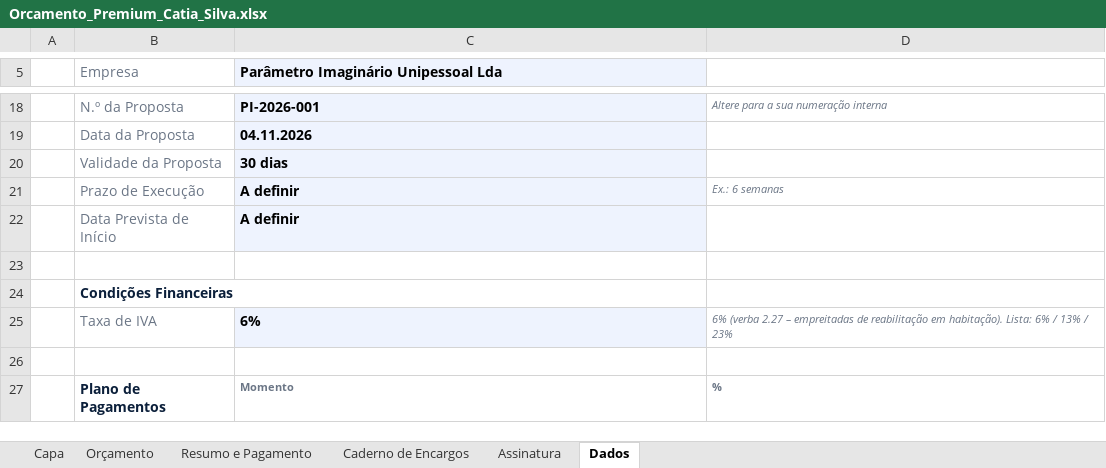
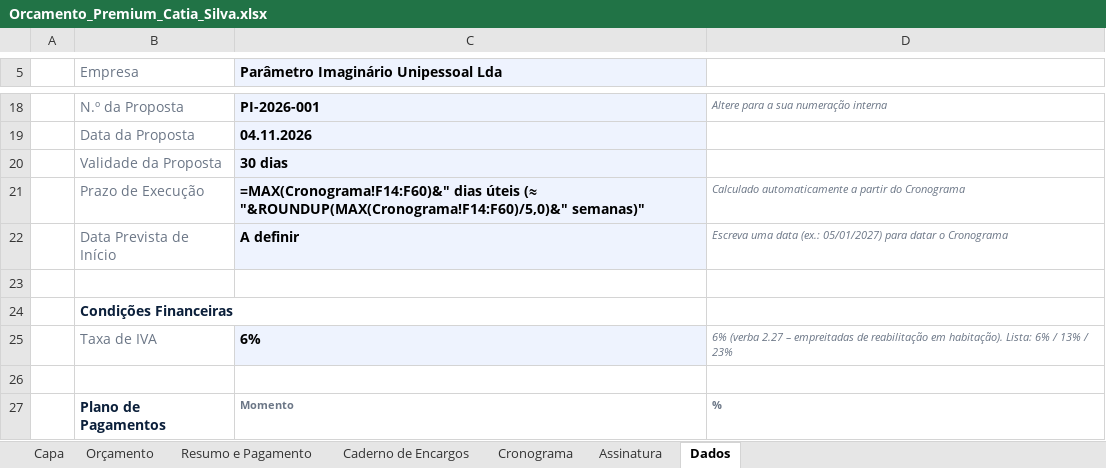
Before and after one commit to rubensborges056-dev/rubens, an Excel workbook: Orcamento_Premium_Catia_Silva.xlsx, sheet Dados, drawn as a sheet; only a part is shown, gaps mark what is left out; values as stored, in another font and other column widths than the file's, no borders; formulas without a stored value are shown as written; conditional formats not drawn; the diff names each change by its address in the sheet, - before the commit and + after, or states it on an @@ line.

```diff
--- a/Orcamento_Premium_Catia_Silva.xlsx (sheet Dados)
+++ b/Orcamento_Premium_Catia_Silva.xlsx (sheet Dados)
+sheet tab: Cronograma
-C21: A definir
+C21: =MAX(Cronograma!F14:F60)&" dias úteis (≈ "&ROUNDUP(MAX(Cronograma!F14:F60)/5,0)&" semanas)"
-D21: Ex.: 6 semanas
+D21: Calculado automaticamente a partir do Cronograma
-D22: (empty)
+D22: Escreva uma data (ex.: 05/01/2027) para datar o Cronograma
```
Also changed, not shown: sheet Capa, sheet Caderno de Encargos, charts or pictures, 1 other file.
